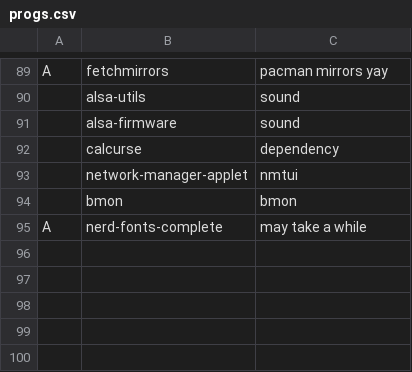
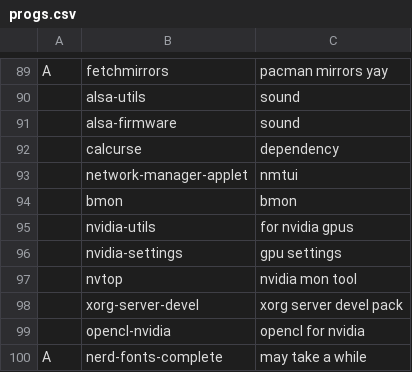
Before and after one commit to GabriWar/LARBS, a CSV file: progs.csv, drawn as a sheet; only a part is shown, gaps mark what is left out; the diff names each change by its address in the sheet, - before the commit and + after, or states it on an @@ line.

Commit message:
Update progs.csv

```diff
--- a/progs.csv
+++ b/progs.csv
+row 95:  | nvidia-utils | for nvidia gpus
+row 96:  | nvidia-settings | gpu settings
+row 97:  | nvtop | nvidia mon tool
+row 98:  | xorg-server-devel | xorg server devel pack
+row 99:  | opencl-nvidia | opencl for nvidia
```
